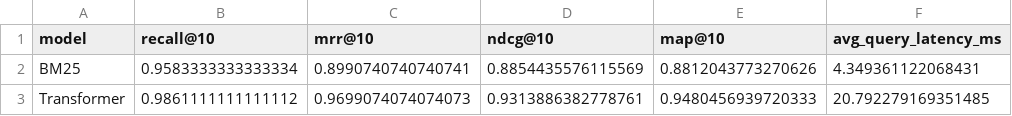
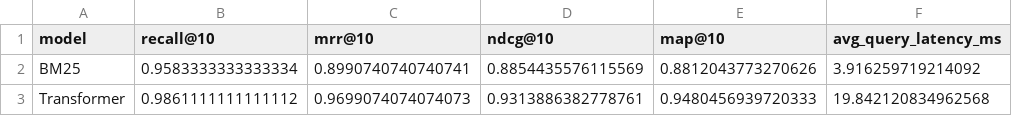
Before and after one commit to pranao0609/RelevanceFlow, a CSV file: experiments/semantic_vs_bm25/comparison.csv, drawn as a sheet.

Commit message:
feat: add common ranking evaluation and model comparison

```diff
--- a/experiments/semantic_vs_bm25/comparison.csv
+++ b/experiments/semantic_vs_bm25/comparison.csv
@@ -1,3 +1,3 @@
 model,recall@10,mrr@10,ndcg@10,map@10,avg_query_latency_ms
-BM25,0.9583333333333334,0.8990740740740741,0.8854435576115569,0.8812043773270626,4.349361122068431
-Transformer,0.9861111111111112,0.9699074074074073,0.9313886382778761,0.9480456939720333,20.792279169351485
+BM25,0.9583333333333334,0.8990740740740741,0.8854435576115569,0.8812043773270626,3.916259719214092
+Transformer,0.9861111111111112,0.9699074074074073,0.9313886382778761,0.9480456939720333,19.842120834962568
```
Also changed, not shown: 20 other files.
